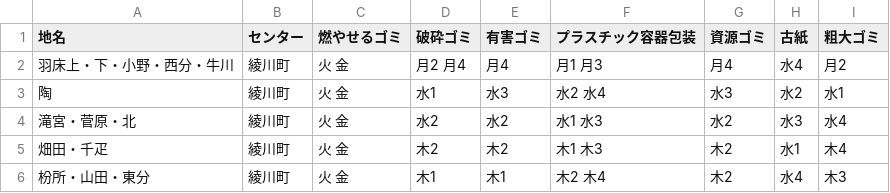
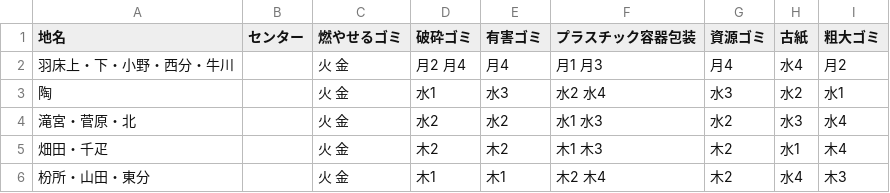
Before and after one commit to Ayagawa5374/5374, a CSV file: data/area_days.csv, drawn as a sheet.

Commit message:
センターを消去

```diff
--- a/data/area_days.csv
+++ b/data/area_days.csv
@@ -1,6 +1,6 @@
 地名,センター,燃やせるゴミ,破砕ゴミ,有害ゴミ,プラスチック容器包装,資源ゴミ,古紙,粗大ゴミ
-羽床上・下・小野・西分・牛川,綾川町,火 金,月2 月4,月4,月1 月3,月4,水4,月2
-陶,綾川町,火 金,水1,水3,水2 水4,水3,水2,水1
-滝宮・菅原・北,綾川町,火 金,水2,水2,水1 水3,水2,水3,水4
-畑田・千疋,綾川町,火 金,木2,木2,木1 木3,木2,水1,木4
-枌所・山田・東分,綾川町,火 金,木1,木1,木2 木4,木2,水4,木3
+羽床上・下・小野・西分・牛川,,火 金,月2 月4,月4,月1 月3,月4,水4,月2
+陶,,火 金,水1,水3,水2 水4,水3,水2,水1
+滝宮・菅原・北,,火 金,水2,水2,水1 水3,水2,水3,水4
+畑田・千疋,,火 金,木2,木2,木1 木3,木2,水1,木4
+枌所・山田・東分,,火 金,木1,木1,木2 木4,木2,水4,木3
```
